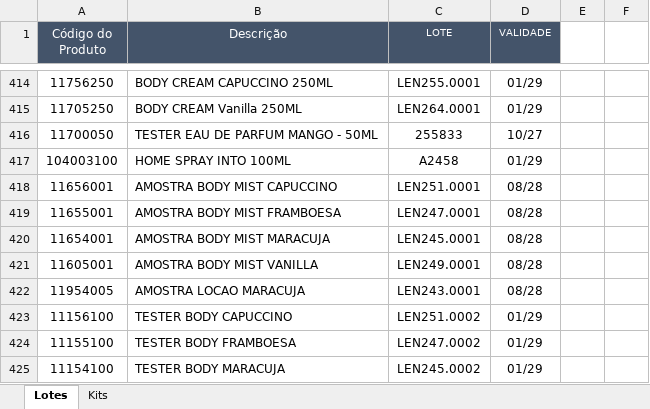
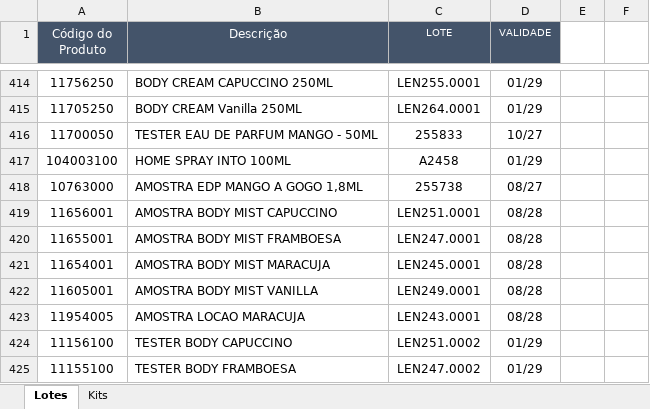
Before and after one commit to Aciem22/Rastreabilidade-Remessa---003, an Excel workbook: Controle_Lote_Validade.xlsx, sheet Lotes, drawn as a sheet; only a part is shown, gaps mark what is left out; the shorter side is filled out with more unchanged rows; values as stored, in another font and other column widths than the file's, no borders; charts and pictures not drawn; the diff names each change by its address in the sheet, - before the commit and + after, or states it on an @@ line.

Commit message:
Atualização automática da planilha via Apps Script

```diff
--- a/Controle_Lote_Validade.xlsx (sheet Lotes)
+++ b/Controle_Lote_Validade.xlsx (sheet Lotes)
+row 418: 10763000 | AMOSTRA EDP MANGO A GOGO 1,8ML | 255738 | 08/27
```
